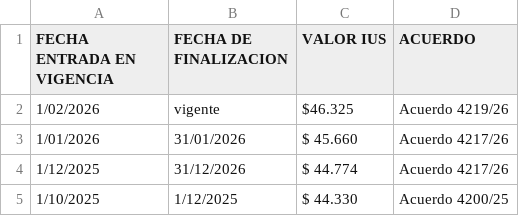
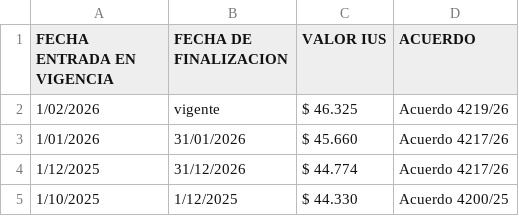
Before and after one commit to tribunaldeltrabajo/sistema_tribunal, a CSV file: data/Dataset_JUS.csv, drawn as a sheet; only a part is shown.

Commit message:
Update Dataset_JUS.csv

```diff
--- a/data/Dataset_JUS.csv
+++ b/data/Dataset_JUS.csv
@@ -1,3 +1,3 @@
 FECHA ENTRADA EN VIGENCIA ,FECHA DE FINALIZACION ,VALOR IUS,ACUERDO
-1/02/2026,vigente,$46.325,Acuerdo 4219/26
+1/02/2026,vigente,$ 46.325,Acuerdo 4219/26
 1/01/2026,31/01/2026,$ 45.660,Acuerdo 4217/26
```
